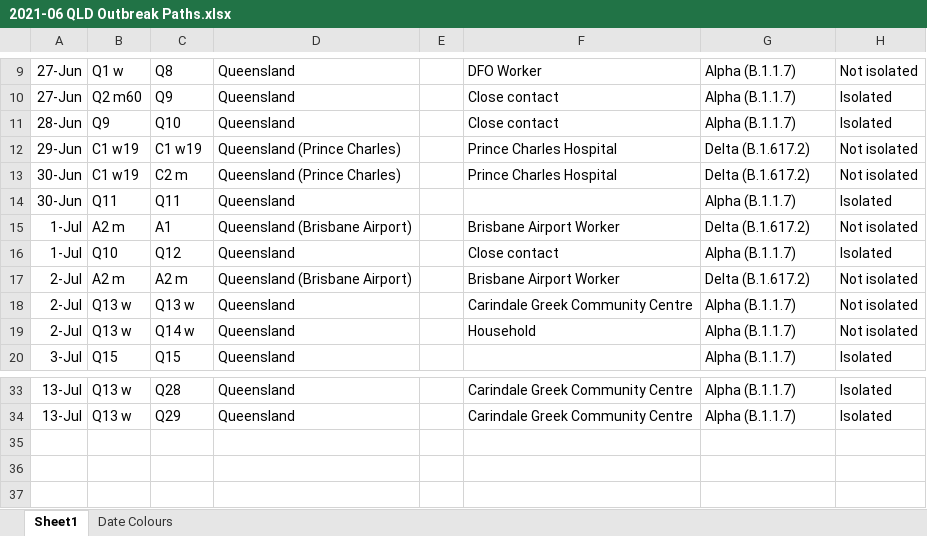
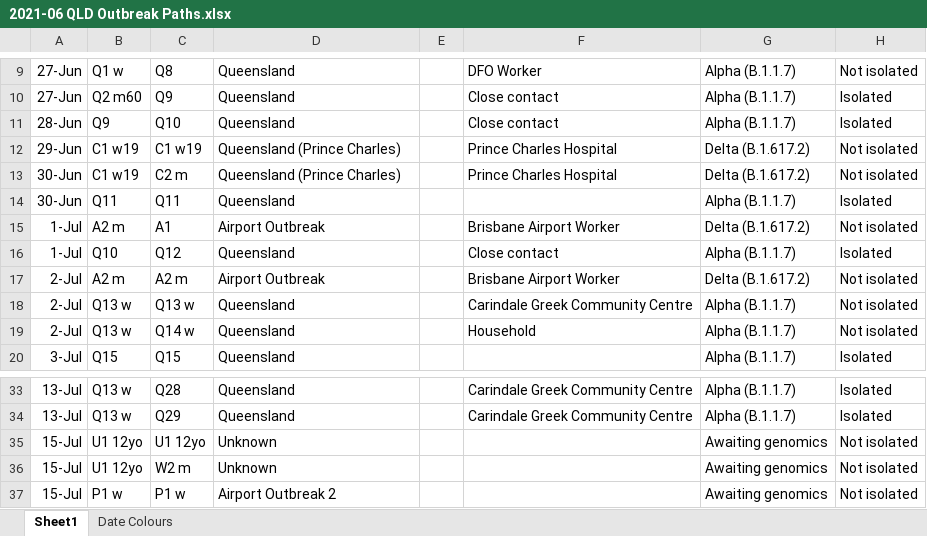
Before and after one commit to Mike-Honey/covid-19-outbreak-paths, an Excel workbook: 2021-06 QLD Outbreak Paths.xlsx, sheet Sheet1, drawn as a sheet; only a part is shown, gaps mark what is left out; values as stored, in another font and other column widths than the file's, no borders; table styles not drawn; the diff names each change by its address in the sheet, - before the commit and + after, or states it on an @@ line.

```diff
--- a/2021-06 QLD Outbreak Paths.xlsx (sheet Sheet1)
+++ b/2021-06 QLD Outbreak Paths.xlsx (sheet Sheet1)
-D15: Queensland (Brisbane Airport)
+D15: Airport Outbreak
-D17: Queensland (Brisbane Airport)
+D17: Airport Outbreak
+row 35: 15-Jul | U1 12yo | U1 12yo | Unknown |  |  | Awaiting genomics | Not isolated
+row 36: 15-Jul | U1 12yo | W2 m | Unknown |  |  | Awaiting genomics | Not isolated
+row 37: 15-Jul | P1 w | P1 w | Airport Outbreak 2 |  |  | Awaiting genomics | Not isolated
```
Also changed, not shown: sheet Date Colours, 4 other files.
